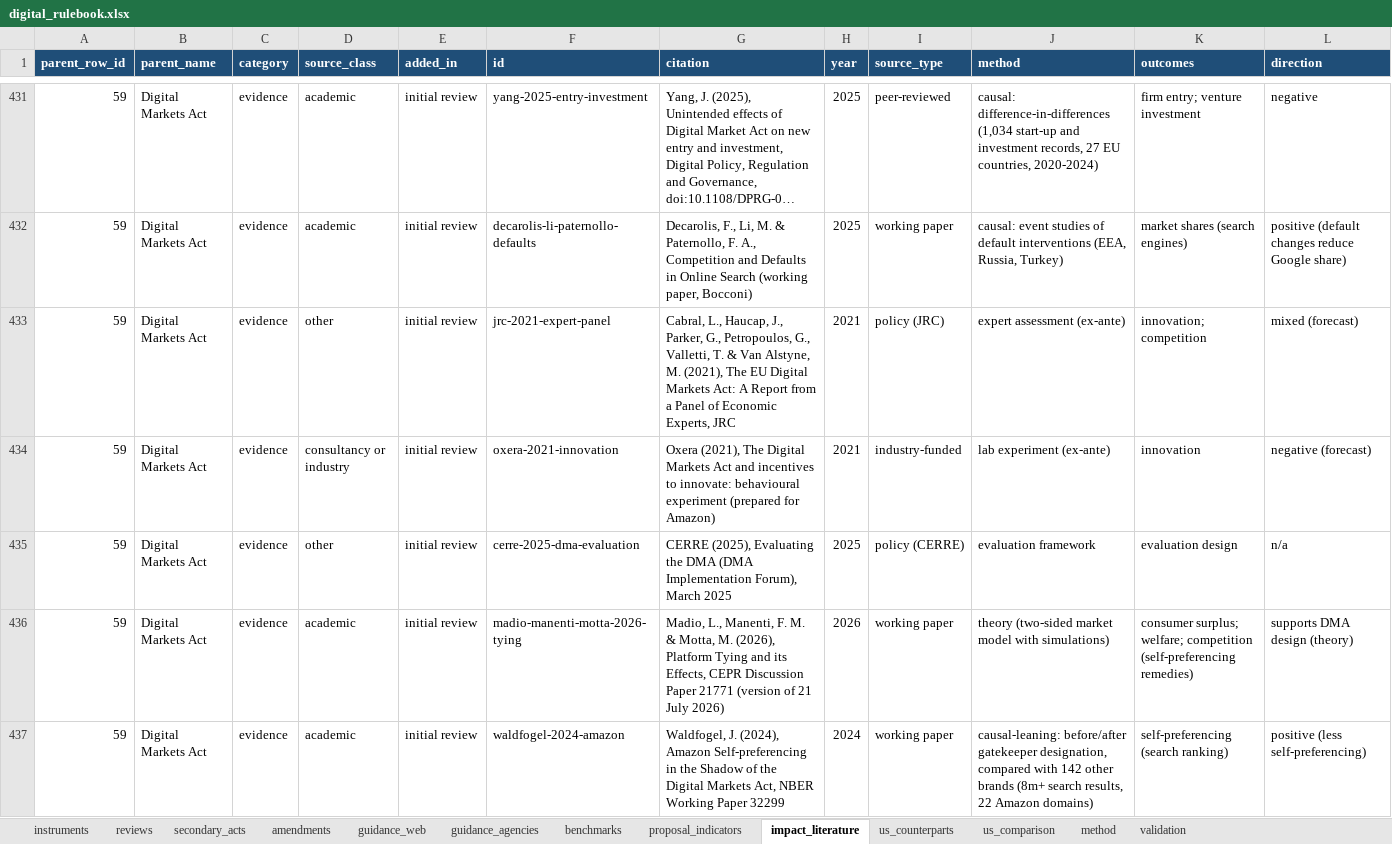
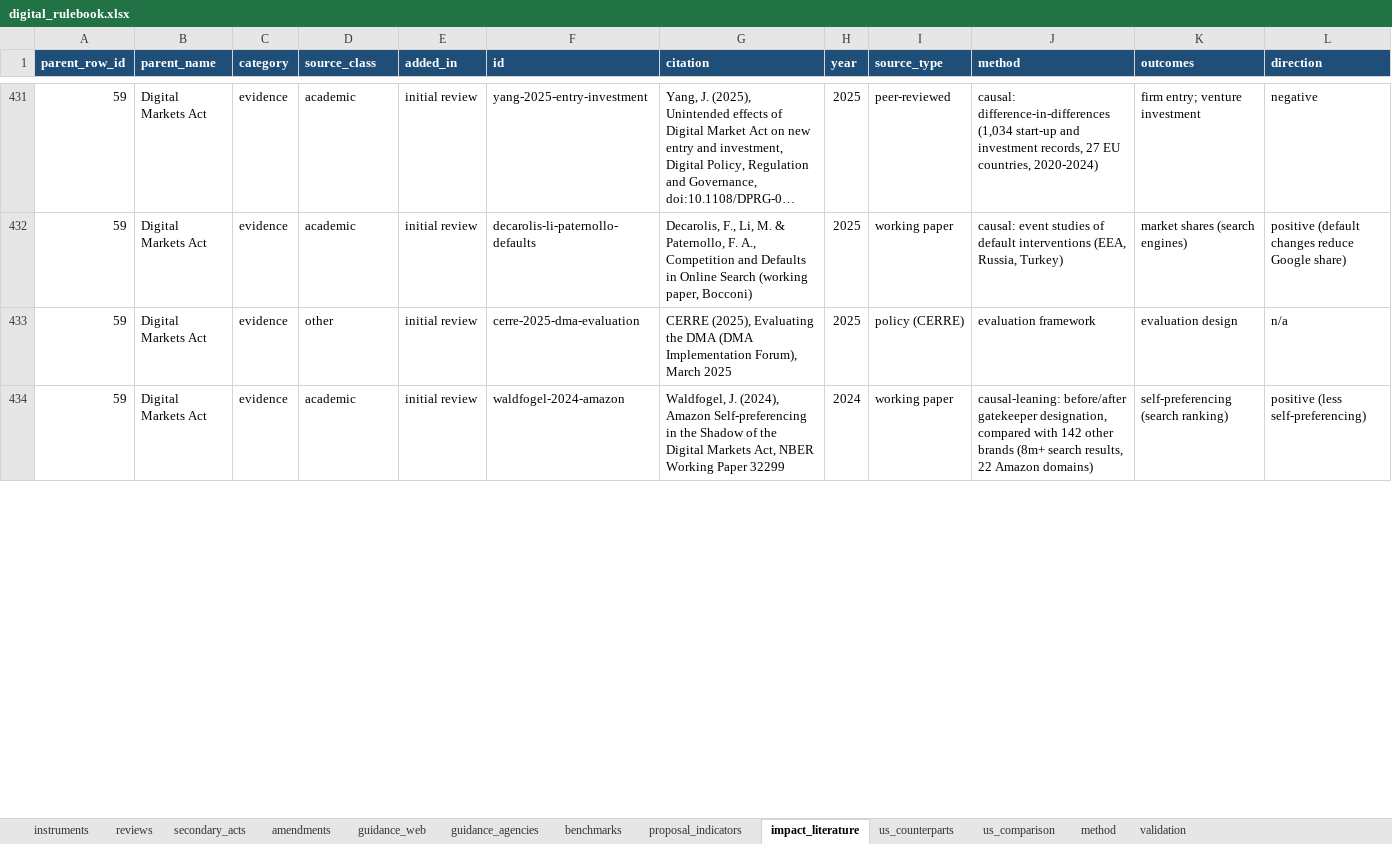
Before and after one commit to ben-schroeter/DMA_review, an Excel workbook: research/digital_rulebook/digital_rulebook.xlsx, sheet impact_literature, drawn as a sheet; only a part is shown, gaps mark what is left out; long unchanged cells end in …; values as stored, in another font and other column widths than the file's, no borders; rows hold the shown columns only; the diff covers the shown part only; the diff names each change by its address in the sheet, - before the commit and + after, or states it on an @@ line.

```diff
--- a/research/digital_rulebook/digital_rulebook.xlsx (sheet impact_literature)
+++ b/research/digital_rulebook/digital_rulebook.xlsx (sheet impact_literature)
-row 433: 59 | Digital Markets Act | evidence | other | initial review | jrc-2021-expert-panel | Cabral, L., Haucap, J., Parker, G., Petropoulos, G., Valletti, T. & Van Alstyne, M. (2021), The EU Digital Markets Act: A Report from a Panel of Economic Experts, JRC | 2021 | policy (JRC) | expert assessment (ex-ante) | innovation; competition | mixed (forecast)
-row 434: 59 | Digital Markets Act | evidence | consultancy or industry | initial review | oxera-2021-innovation | Oxera (2021), The Digital Markets Act and incentives to innovate: behavioural experiment (prepared for Amazon) | 2021 | industry-funded | lab experiment (ex-ante) | innovation | negative (forecast)
-row 436: 59 | Digital Markets Act | evidence | academic | initial review | madio-manenti-motta-2026-tying | Madio, L., Manenti, F. M. & Motta, M. (2026), Platform Tying and its Effects, CEPR Discussion Paper 21771 (version of 21 July 2026) | 2026 | working paper | theory (two-sided market model with simulations) | consumer surplus; welfare; competition (self-preferencing remedies) | supports DMA design (theory)
```
Also changed, not shown: 2 removed rows and 1 edited cell elsewhere in this sheet, sheet proposal_indicators, sheet instruments, 19 other files.
